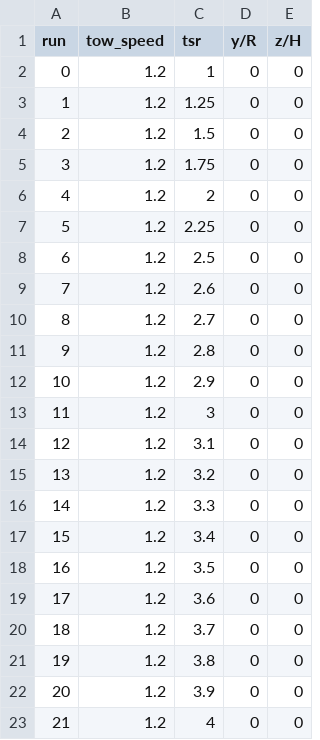
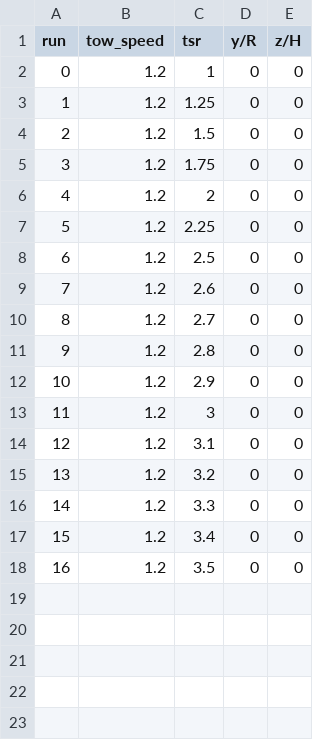
Before and after one commit to UNH-CORE/RM2-tow-tank, a CSV file: Config/Test plan/Perf-1.2-b.csv, drawn as a sheet; the diff names each change by its address in the sheet, - before the commit and + after, or states it on an @@ line.

Commit message:
Remove runs from test matrix sections that were not done

```diff
--- a/Config/Test plan/Perf-1.2-b.csv
+++ b/Config/Test plan/Perf-1.2-b.csv
-row 19: 17 | 1.2 | 3.6 | 0 | 0
-row 20: 18 | 1.2 | 3.7 | 0 | 0
-row 21: 19 | 1.2 | 3.8 | 0 | 0
-row 22: 20 | 1.2 | 3.9 | 0 | 0
-row 23: 21 | 1.2 | 4 | 0 | 0
```
Also changed, not shown: Config/Test plan/Perf-0.8-b.csv, Config/Test plan/Perf-0.8.csv, 3 other files.
